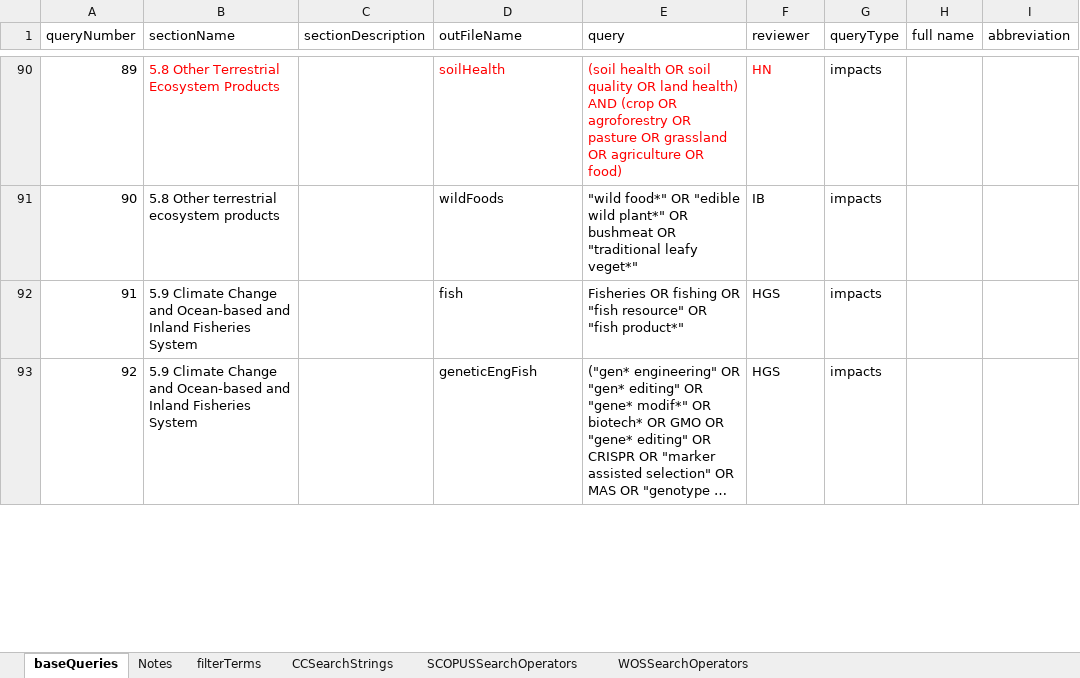
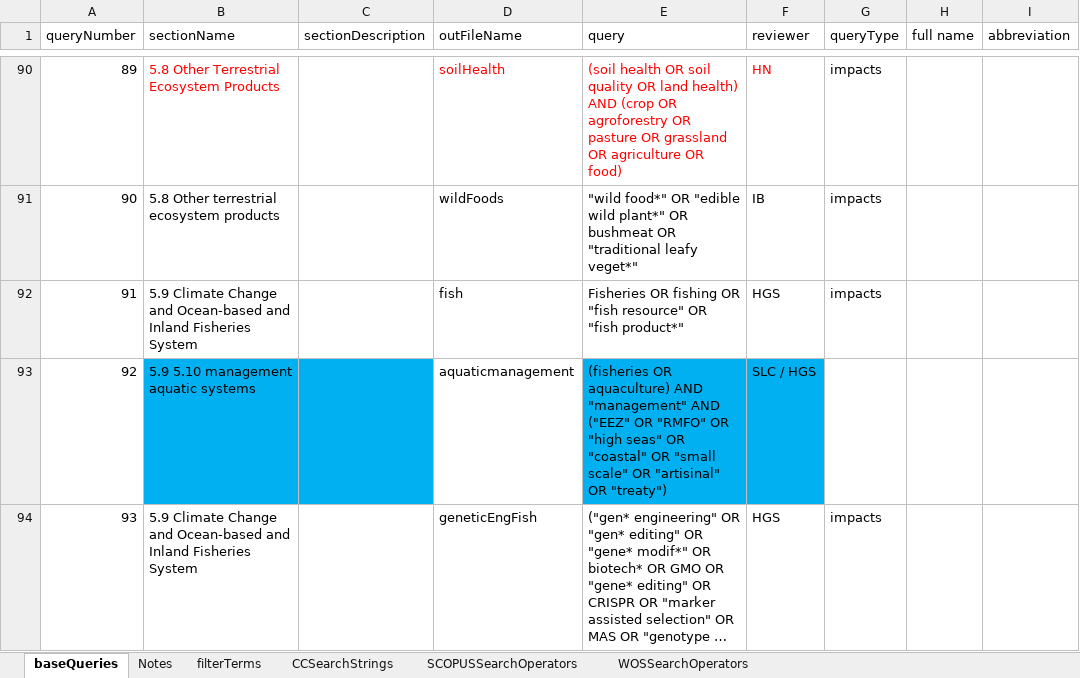
Before and after one commit to GeraldCNelson/citationManagement, an Excel workbook: data-raw/queries_wg2_ch05.xlsx, sheet baseQueries, drawn as a sheet; only a part is shown, gaps mark what is left out; long unchanged cells end in …; values as stored, in another font and other column widths than the file's, no borders; addresses are those after the commit; the diff covers the shown part only; the diff names each change by its address in the sheet, - before the commit and + after, or states it on an @@ line.

Commit message:
a variety of updates - IPCC region and subregion names, more filter columns and changes in query terms, etc.

```diff
--- a/data-raw/queries_wg2_ch05.xlsx (sheet baseQueries)
+++ b/data-raw/queries_wg2_ch05.xlsx (sheet baseQueries)
+row 93: 92 | 5.9 5.10 management aquatic systems |  | aquaticmanagement | (fisheries OR aquaculture) AND "management" AND ("EEZ" OR "RMFO" OR "high seas" OR "coastal" OR "small scale" OR "artisinal" OR "treaty") | SLC / HGS
@@ column A (queryNumber) renumbered between rows 94 and 108 @@
```
Also changed, not shown: 2 removed rows, 2 edited cells and cell formats elsewhere in this sheet, sheet filterTerms, sheet CCSearchStrings, 5 other files.
